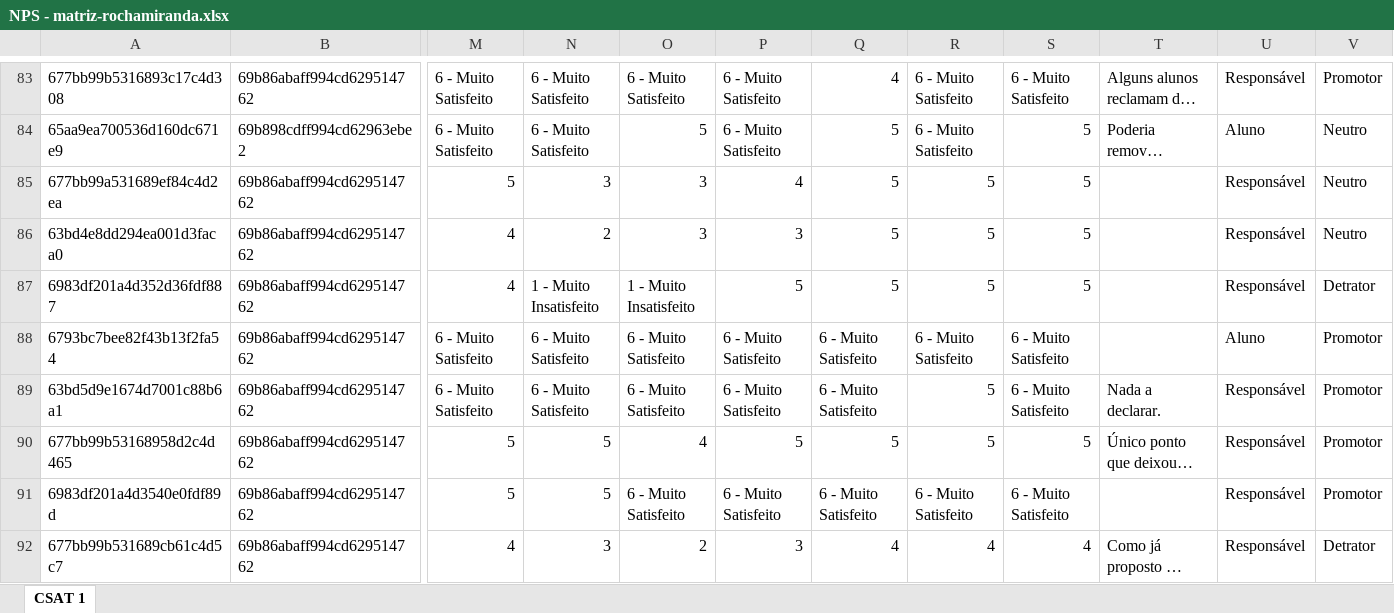
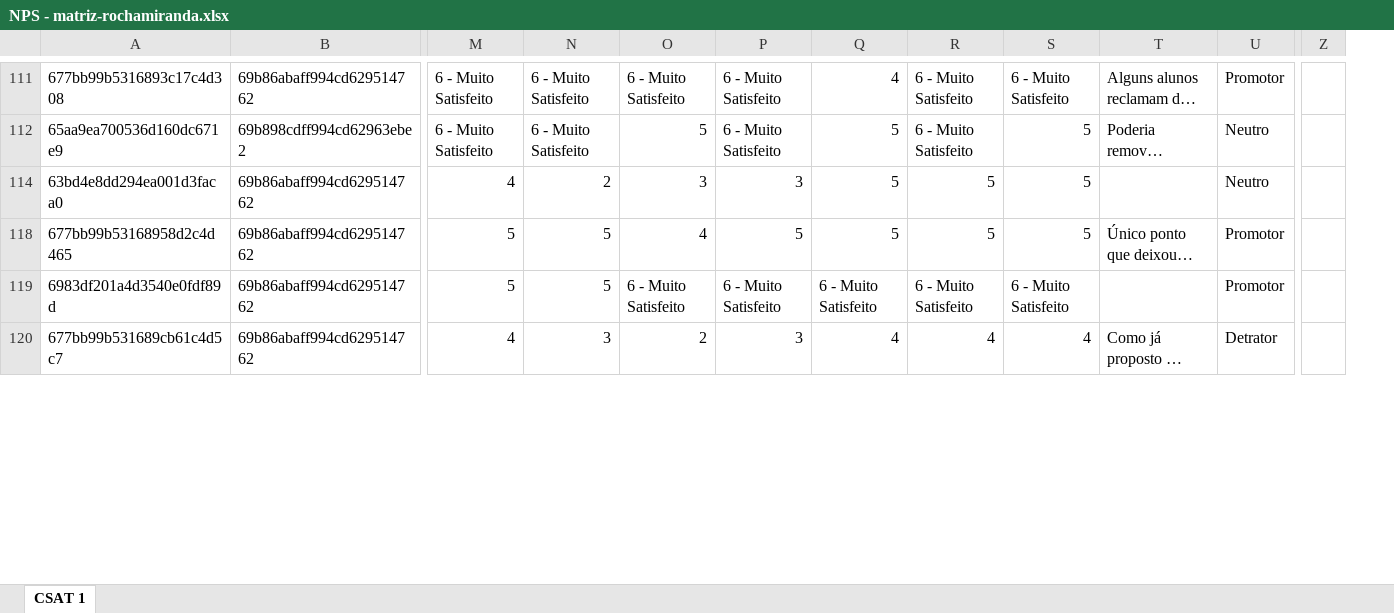
Before and after one commit to flrrocha15-code/nps-dashboard-matriz, an Excel workbook: NPS - matriz-rochamiranda.xlsx, sheet CSAT 1, drawn as a sheet; only a part is shown, gaps mark what is left out; long unchanged cells end in …; values as stored, in another font and other column widths than the file's, no borders; charts and pictures not drawn; removed rows and columns are numbered as before the commit, all else as after; rows hold the shown columns only; the diff covers the shown part only; the diff names each change by its address in the sheet, - before the commit and + after, or states it on an @@ line.

```diff
--- a/NPS - matriz-rochamiranda.xlsx (sheet CSAT 1)
+++ b/NPS - matriz-rochamiranda.xlsx (sheet CSAT 1)
-column U, rows 83-84: Responsável | Aluno; row 86: Responsável; rows 90-92: all Responsável
+column Z, empty
-row 85: 677bb99a531689ef84c4d2ea | 69b86abaff994cd629514762 | 5 | 3 | 3 | 4 | 5 | 5 | 5 |  | Responsável | Neutro
-row 87: 6983df201a4d352d36fdf887 | 69b86abaff994cd629514762 | 4 | 1 - Muito Insatisfeito | 1 - Muito Insatisfeito | 5 | 5 | 5 | 5 |  | Responsável | Detrator
-row 88: 6793bc7bee82f43b13f2fa54 | 69b86abaff994cd629514762 | 6 - Muito Satisfeito | 6 - Muito Satisfeito | 6 - Muito Satisfeito | 6 - Muito Satisfeito | 6 - Muito Satisfeito | 6 - Muito Satisfeito | 6 - Muito Satisfeito |  | Aluno | Promotor
-row 89: 63bd5d9e1674d7001c88b6a1 | 69b86abaff994cd629514762 | 6 - Muito Satisfeito | 6 - Muito Satisfeito | 6 - Muito Satisfeito | 6 - Muito Satisfeito | 6 - Muito Satisfeito | 5 | 6 - Muito Satisfeito | Nada a declarar. | Responsável | Promotor
```
Also changed, not shown: 13 added rows, 65 removed rows and 1 edited cell elsewhere in this sheet, hidden cells, NPS - matriz-bangu.xlsx, NPS - matriz-campogrande.xlsx, 7 other files.
